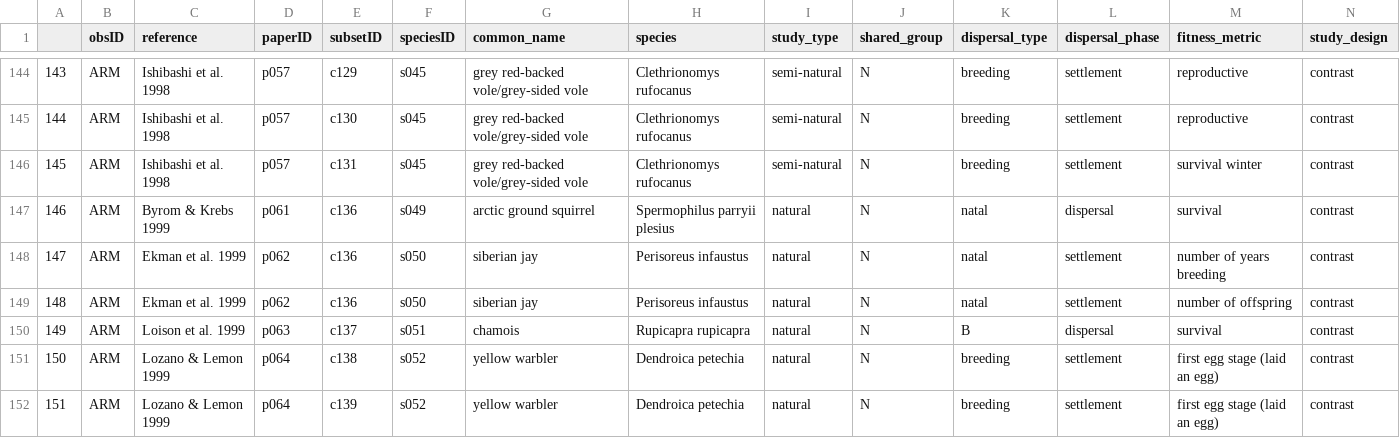
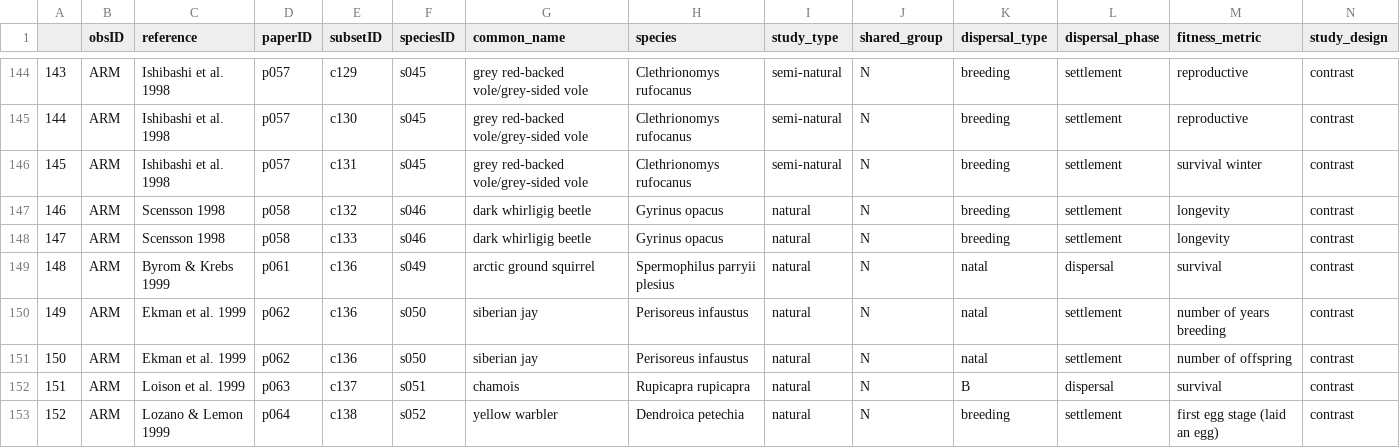
Before and after one commit to martinig/Fitness-and-dispersal-MA, a CSV file: data/clean_data.csv, drawn as a sheet; only a part is shown, gaps mark what is left out; the shorter side is filled out with more unchanged rows; addresses are those after the commit; rows hold the shown columns only; the diff names each change by its address in the sheet, - before the commit and + after, or states it on an @@ line.

Commit message:
cleaned data

```diff
--- a/data/clean_data.csv
+++ b/data/clean_data.csv
+row 147: 146 | ARM | Scensson 1998 | p058 | c132 | s046 | dark whirligig beetle | Gyrinus opacus | natural | N | breeding | settlement | longevity | contrast
+row 148: 147 | ARM | Scensson 1998 | p058 | c133 | s046 | dark whirligig beetle | Gyrinus opacus | natural | N | breeding | settlement | longevity | contrast
@@ column A renumbered from row 149 down @@
```
Also changed, not shown: 2 other files.
